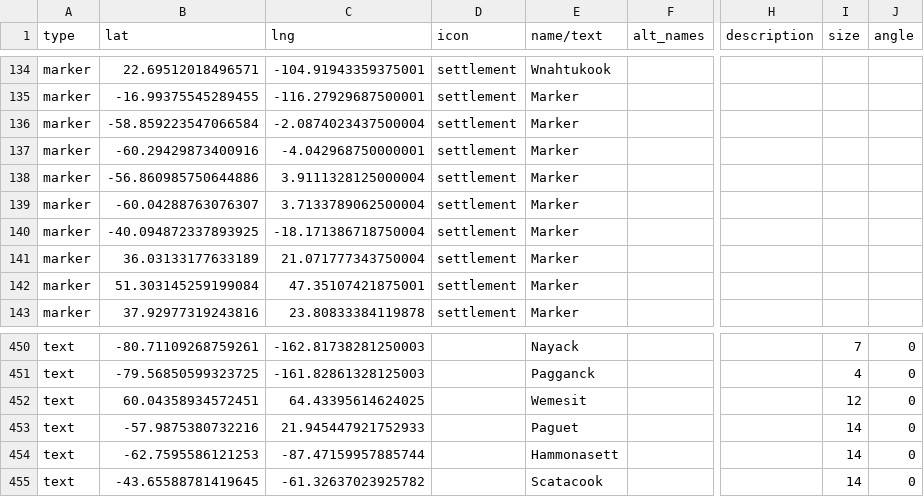
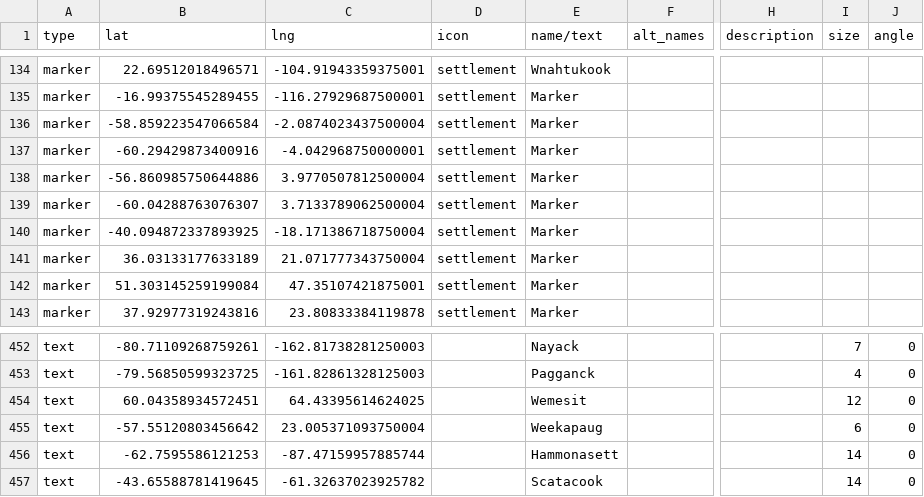
Before and after one commit to nativenewengland/map, a CSV file: data/features.csv, drawn as a sheet; only a part is shown, gaps mark what is left out; addresses are those after the commit; the diff covers the shown part only; the diff names each change by its address in the sheet, - before the commit and + after, or states it on an @@ line.

```diff
--- a/data/features.csv
+++ b/data/features.csv
-C138 (lng): 3.9111328125000004
+C138 (lng): 3.9770507812500004
-B455 (lat): -57.9875380732216
+B455 (lat): -57.55120803456642
-C455 (lng): 21.945447921752933
+C455 (lng): 23.005371093750004
-E455 (name/text): Paguet
+E455 (name/text): Weekapaug
-I455 (size): 14
+I455 (size): 6
```
Also changed, not shown: 21 added rows elsewhere in this file.
